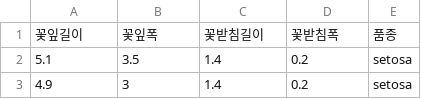
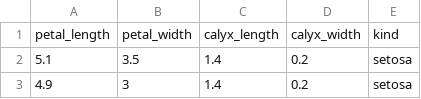
Before and after one commit to OrcunLee/CE_Tensorflow, a CSV file: Data/Irese.csv, drawn as a sheet; only a part is shown; removed rows and columns are numbered as before the commit, all else as after; the diff names each change by its address in the sheet, - before the commit and + after, or states it on an @@ line.

Commit message:
encoding

```diff
--- a/Data/Irese.csv
+++ b/Data/Irese.csv
-row 1: 꽃잎길이 | 꽃잎폭 | 꽃받침길이 | 꽃받침폭 | 품종
+row 1: petal_length | petal_width | calyx_length | calyx_width | kind
```
